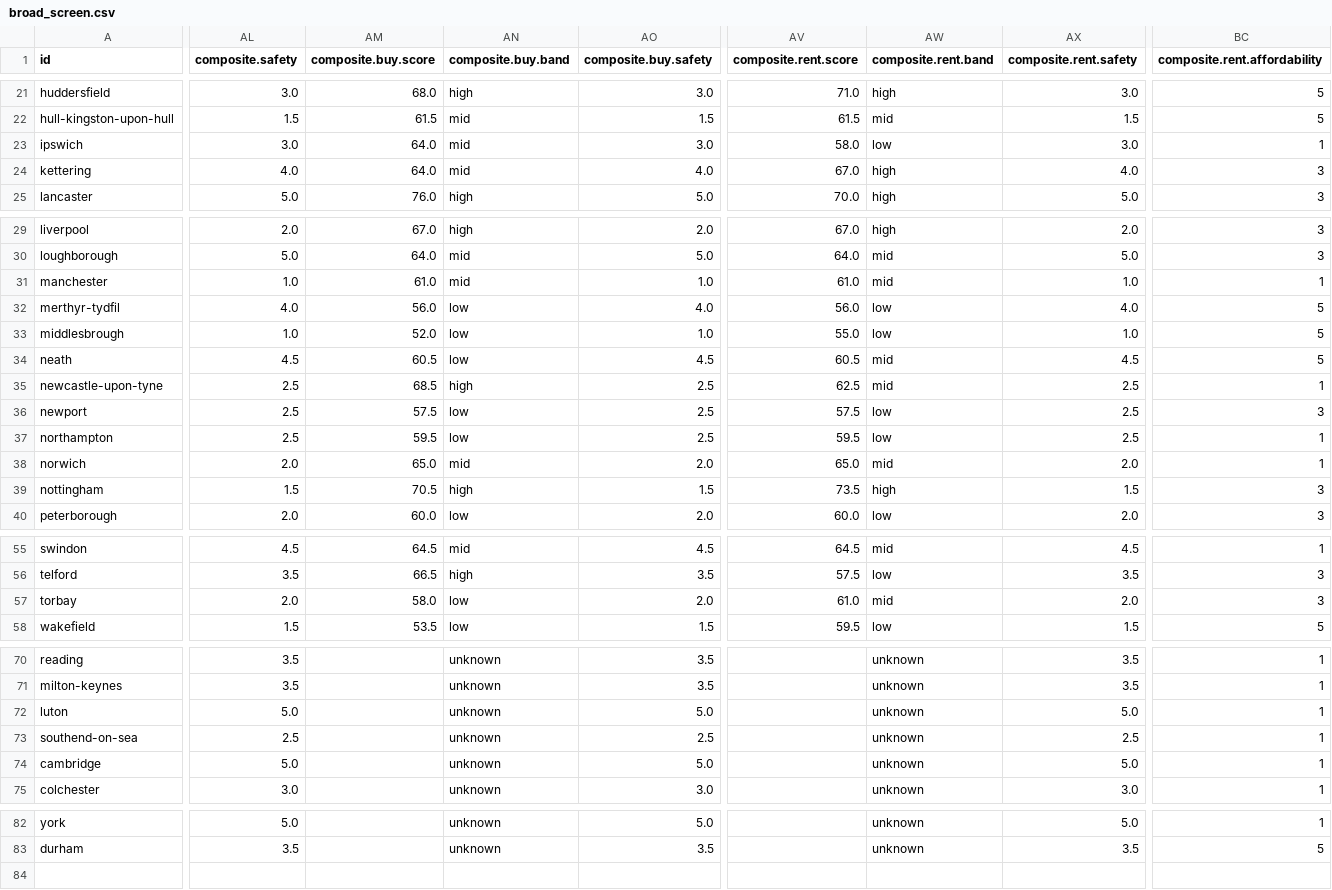
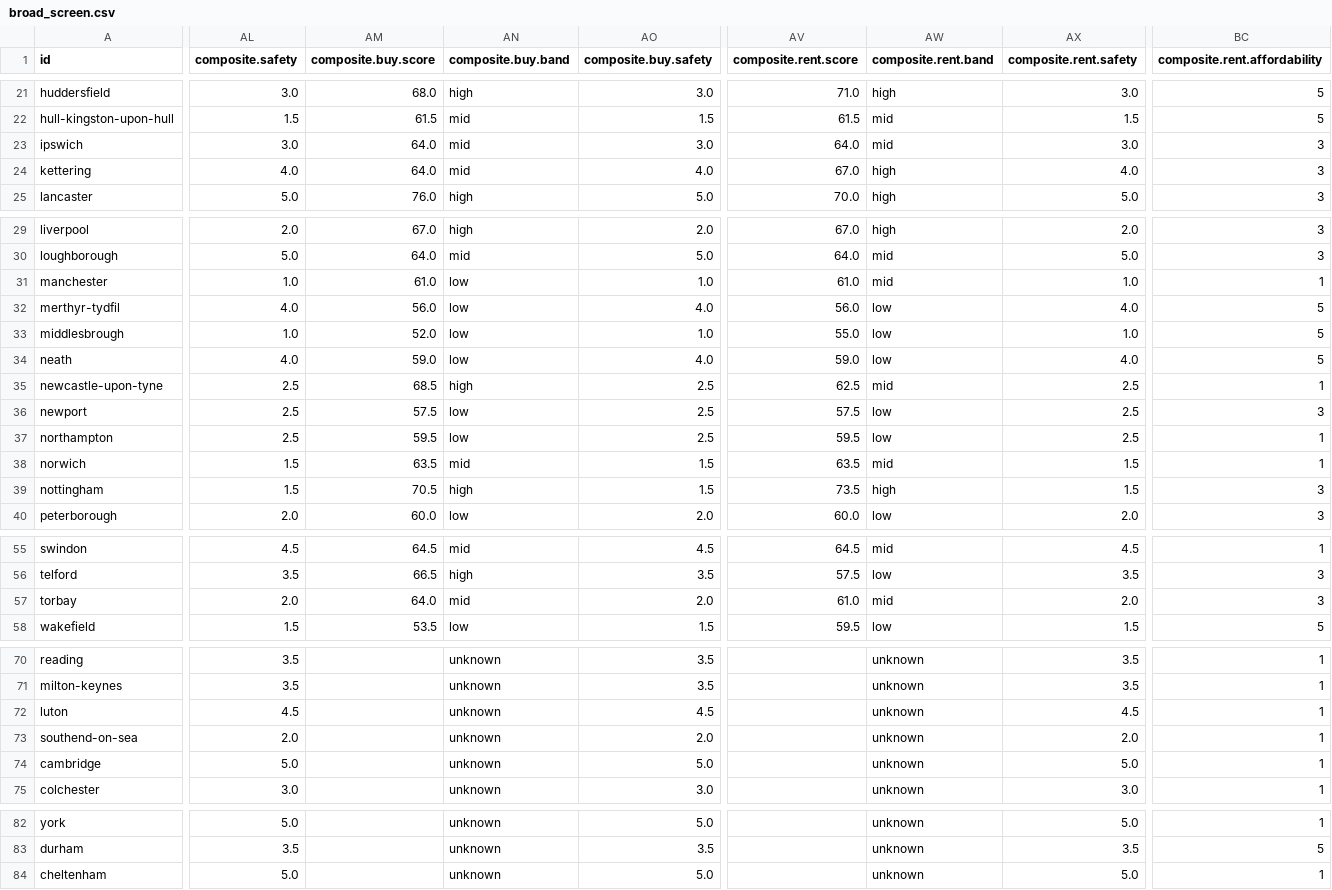
Before and after one commit to g-rutter/uk-flats, a CSV file: data/derived/broad_screen.csv, drawn as a sheet; only a part is shown, gaps mark what is left out; rows hold the shown columns only; the diff covers the shown part only; the diff names each change by its address in the sheet, - before the commit and + after, or states it on an @@ line.

```diff
--- a/data/derived/broad_screen.csv
+++ b/data/derived/broad_screen.csv
-AV23 (composite.rent.score): 58.0
+AV23 (composite.rent.score): 64.0
-AW23 (composite.rent.band): low
+AW23 (composite.rent.band): mid
-BC23 (composite.rent.affordability): 1
+BC23 (composite.rent.affordability): 3
-AN31 (composite.buy.band): mid
+AN31 (composite.buy.band): low
-AL34 (composite.safety): 4.5
+AL34 (composite.safety): 4.0
-AM34 (composite.buy.score): 60.5
+AM34 (composite.buy.score): 59.0
-AO34 (composite.buy.safety): 4.5
+AO34 (composite.buy.safety): 4.0
-AV34 (composite.rent.score): 60.5
+AV34 (composite.rent.score): 59.0
-AW34 (composite.rent.band): mid
+AW34 (composite.rent.band): low
-AX34 (composite.rent.safety): 4.5
+AX34 (composite.rent.safety): 4.0
-AL38 (composite.safety): 2.0
+AL38 (composite.safety): 1.5
-AM38 (composite.buy.score): 65.0
+AM38 (composite.buy.score): 63.5
-AO38 (composite.buy.safety): 2.0
+AO38 (composite.buy.safety): 1.5
-AV38 (composite.rent.score): 65.0
+AV38 (composite.rent.score): 63.5
-AX38 (composite.rent.safety): 2.0
+AX38 (composite.rent.safety): 1.5
-AM57 (composite.buy.score): 58.0
+AM57 (composite.buy.score): 64.0
-AN57 (composite.buy.band): low
+AN57 (composite.buy.band): mid
-AL72 (composite.safety): 5.0
+AL72 (composite.safety): 4.5
-AO72 (composite.buy.safety): 5.0
+AO72 (composite.buy.safety): 4.5
-AX72 (composite.rent.safety): 5.0
+AX72 (composite.rent.safety): 4.5
-AL73 (composite.safety): 2.5
+AL73 (composite.safety): 2.0
-AO73 (composite.buy.safety): 2.5
+AO73 (composite.buy.safety): 2.0
-AX73 (composite.rent.safety): 2.5
+AX73 (composite.rent.safety): 2.0
+row 84: cheltenham | 5.0 |  | unknown | 5.0 |  | unknown | 5.0 | 1
```
Also changed, not shown: 2 edited cells elsewhere in this file, data/derived/crime_boundary_audit.csv, data/derived/crime_research.csv, 13 other files.
